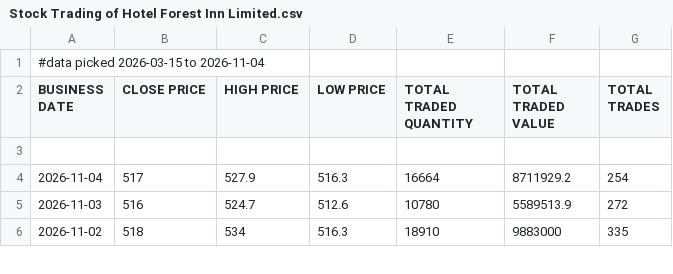
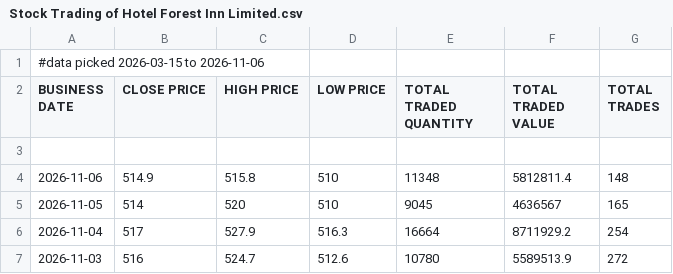
Before and after one commit to sushanttds-jpg/HfIN_Analysis_Using_Python, a CSV file: Stock Trading of Hotel Forest Inn Limited.csv, drawn as a sheet; only a part is shown; the shorter side is filled out with more unchanged rows.

Commit message:
updated till 6th nov
updated prices till 6th nov

```diff
--- a/Stock Trading of Hotel Forest Inn Limited.csv
+++ b/Stock Trading of Hotel Forest Inn Limited.csv
@@ -1,4 +1,6 @@
-#data picked 2026-03-15 to 2026-11-04
+#data picked 2026-03-15 to 2026-11-06
 BUSINESS DATE,CLOSE PRICE,HIGH PRICE,LOW PRICE,TOTAL TRADED QUANTITY,TOTAL TRADED VALUE,TOTAL TRADES
 
+2026-11-06,514.9,515.8,510,11348,5812811.4,148
+2026-11-05,514,520,510,9045,4636567,165
 2026-11-04,517,527.9,516.3,16664,8711929.2,254
```
